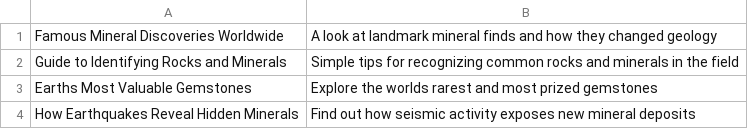
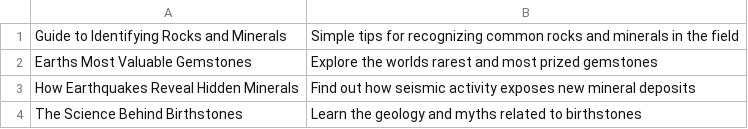
Before and after one commit to agigante80/galena_es, a CSV file: AI_content/list_of_NEW_topics.csv, drawn as a sheet; only a part is shown; the shorter side is filled out with more unchanged rows; the diff names each change by its address in the sheet, - before the commit and + after, or states it on an @@ line.

```diff
--- a/AI_content/list_of_NEW_topics.csv
+++ b/AI_content/list_of_NEW_topics.csv
-row 1: Famous Mineral Discoveries Worldwide | A look at landmark mineral finds and how they changed geology
```
Also changed, not shown: AI_content/list_of_ARCHIVED_topics.csv, 3 other files.
